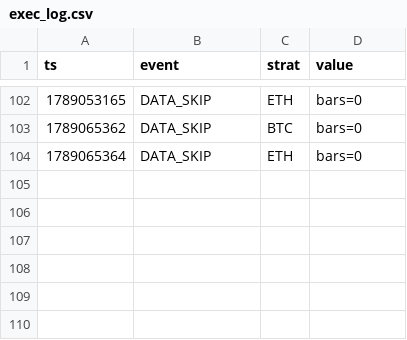
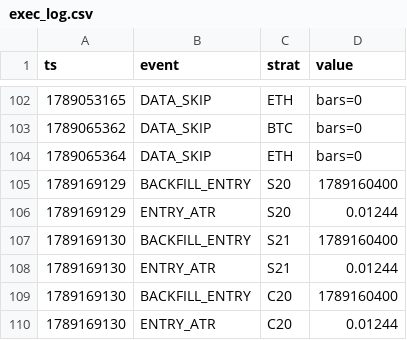
Before and after one commit to Jessieeeeai/dpl-flow-bot, a CSV file: exec_log.csv, drawn as a sheet; only a part is shown, gaps mark what is left out; the diff names each change by its address in the sheet, - before the commit and + after, or states it on an @@ line.

```diff
--- a/exec_log.csv
+++ b/exec_log.csv
+row 105: 1789169129 | BACKFILL_ENTRY | S20 | 1789160400
+row 106: 1789169129 | ENTRY_ATR | S20 | 0.01244
+row 107: 1789169130 | BACKFILL_ENTRY | S21 | 1789160400
+row 108: 1789169130 | ENTRY_ATR | S21 | 0.01244
+row 109: 1789169130 | BACKFILL_ENTRY | C20 | 1789160400
+row 110: 1789169130 | ENTRY_ATR | C20 | 0.01244
```
Also changed, not shown: 2 other files.
